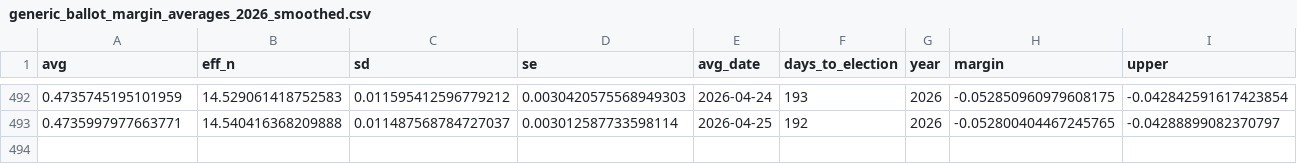
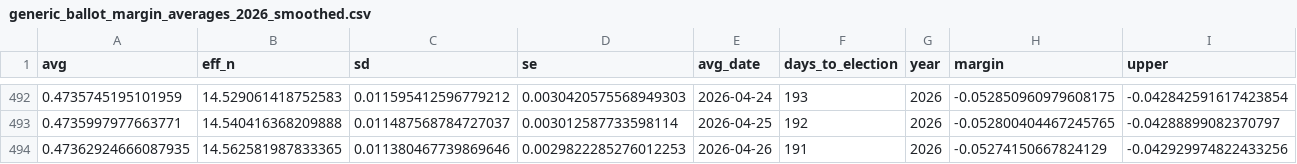
Before and after one commit to thisismactan/US-2026, a CSV file: output/generic_ballot_margin_averages_2026_smoothed.csv, drawn as a sheet; only a part is shown, gaps mark what is left out; rows hold the shown columns only; the diff names each change by its address in the sheet, - before the commit and + after, or states it on an @@ line.

```diff
--- a/output/generic_ballot_margin_averages_2026_smoothed.csv
+++ b/output/generic_ballot_margin_averages_2026_smoothed.csv
+row 494: 0.47362924666087935 | 14.562581987833365 | 0.011380467739869646 | 0.0029822285276012253 | 2026-04-26 | 191 | 2026 | -0.05274150667824129 | -0.042929974822433256
```
Also changed, not shown: data/polls/senate_polls_2026.csv, output/house_forecast_timeline.csv, 5 other files.
